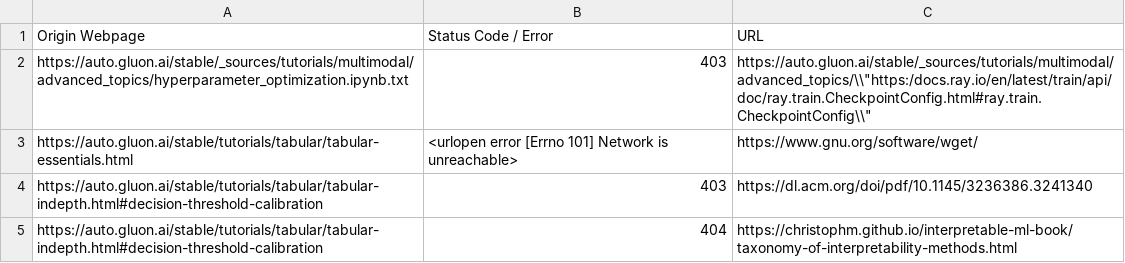
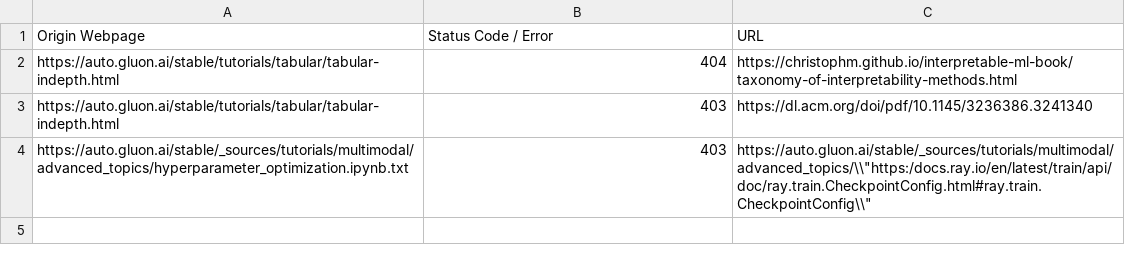
Before and after one commit to autogluon/autogluon-brokenlinks, a CSV file: Broken Links Stable.csv, drawn as a sheet.

```diff
--- a/Broken Links Stable.csv
+++ b/Broken Links Stable.csv
@@ -1,5 +1,4 @@
 Origin Webpage,Status Code / Error,URL
+https://auto.gluon.ai/stable/tutorials/tabular/tabular-indepth.html ,404,https://christophm.github.io/interpretable-ml-book/taxonomy-of-interpretability-methods.html
+https://auto.gluon.ai/stable/tutorials/tabular/tabular-indepth.html ,403,https://dl.acm.org/doi/pdf/10.1145/3236386.3241340
 https://auto.gluon.ai/stable/_sources/tutorials/multimodal/advanced_topics/hyperparameter_optimization.ipynb.txt ,403,"https://auto.gluon.ai/stable/_sources/tutorials/multimodal/advanced_topics/\\""https:/docs.ray.io/en/latest/train/api/doc/ray.train.CheckpointConfig.html#ray.train.CheckpointConfig\\"""
-https://auto.gluon.ai/stable/tutorials/tabular/tabular-essentials.html ,<urlopen error [Errno 101] Network is unreachable>,https://www.gnu.org/software/wget/
-https://auto.gluon.ai/stable/tutorials/tabular/tabular-indepth.html#decision-threshold-calibration ,403,https://dl.acm.org/doi/pdf/10.1145/3236386.3241340
-https://auto.gluon.ai/stable/tutorials/tabular/tabular-indepth.html#decision-threshold-calibration ,404,https://christophm.github.io/interpretable-ml-book/taxonomy-of-interpretability-methods.html
```
Also changed, not shown: Broken Links Dev.csv.
